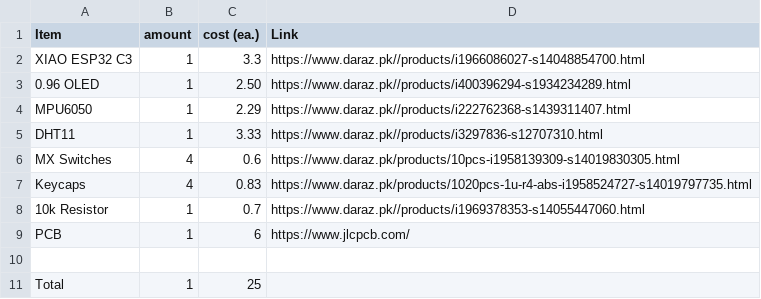
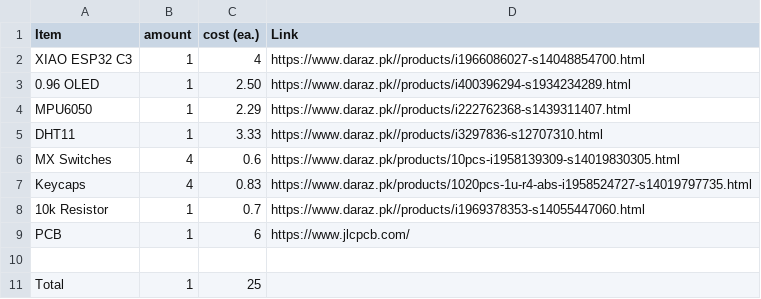
Before and after one commit to husnainxali/Starbie, a CSV file: BOM.csv, drawn as a sheet.

Commit message:
Change cost of XIAO ESP32 C3 in BOM.csv
Updated the cost of XIAO ESP32 C3 from 3.3 to 4.

```diff
--- a/BOM.csv
+++ b/BOM.csv
@@ -1,3 +1,3 @@
 Item, amount, cost (ea.), Link
-XIAO ESP32 C3, 1,3.3, https://www.daraz.pk//products/i1966086027-s14048854700.html
+XIAO ESP32 C3, 1,4, https://www.daraz.pk//products/i1966086027-s14048854700.html
 0.96 OLED, 1, 2.50, https://www.daraz.pk//products/i400396294-s1934234289.html
```
